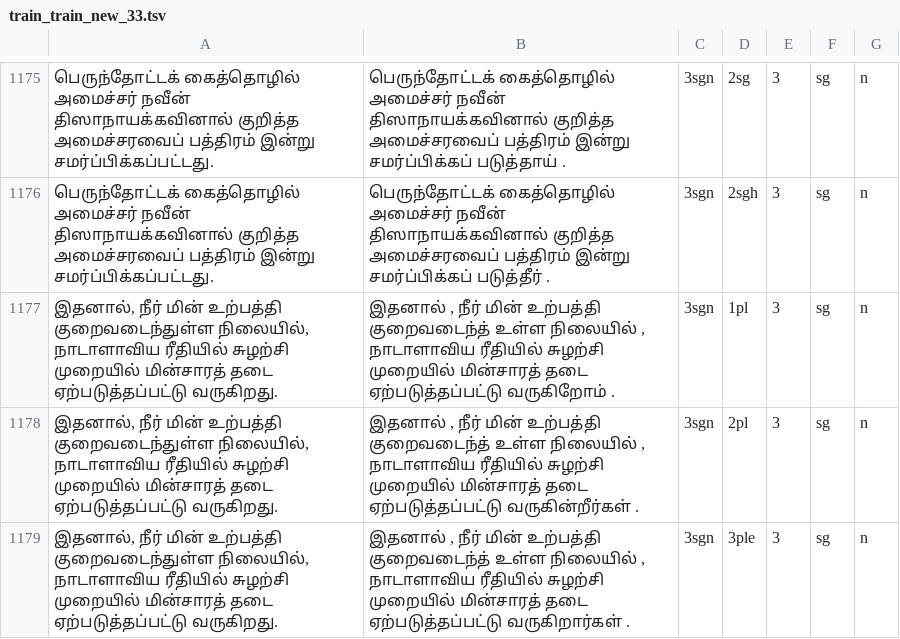
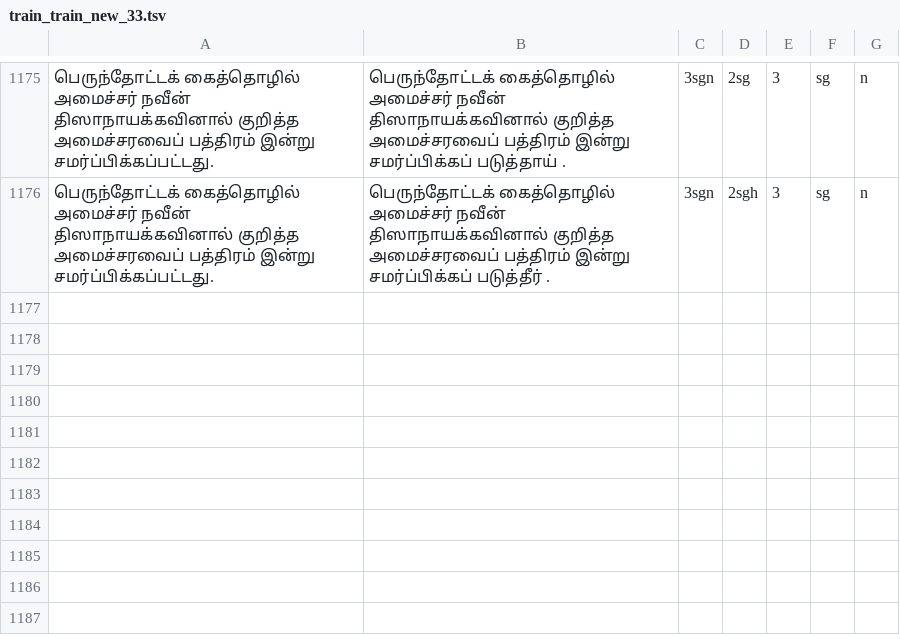
Before and after one commit to Hacko97/fyp-datacollection, a TSV file: train/train_train_new_33.tsv, drawn as a sheet; only a part is shown, gaps mark what is left out.

```diff
--- a/train/train_train_new_33.tsv
+++ b/train/train_train_new_33.tsv
@@ -1176,4 +1176 @@
 பெருந்தோட்டக் கைத்தொழில் அமைச்சர் நவீன் திஸாநாயக்கவினால் குறித்த அமைச்சரவைப் பத்திரம் இன்று சமர்ப்பிக்கப்பட்டது.	பெருந்தோட்டக் கைத்தொழில் அமைச்சர் நவீன் திஸாநாயக்கவினால் குறித்த அமைச்சரவைப் பத்திரம் இன்று சமர்ப்பிக்கப் படுத்தீர் .	3sgn	2sgh	3	sg	n
-இதனால், நீர் மின் உற்பத்தி குறைவடைந்துள்ள நிலையில், நாடாளாவிய ரீதியில் சுழற்சி முறையில் மின்சாரத் தடை ஏற்படுத்தப்பட்டு வருகிறது.	இதனால் , நீர் மின் உற்பத்தி குறைவடைந்த் உள்ள நிலையில் , நாடாளாவிய ரீதியில் சுழற்சி முறையில் மின்சாரத் தடை ஏற்படுத்தப்பட்டு வருகிறோம் .	3sgn	1pl	3	sg	n
-இதனால், நீர் மின் உற்பத்தி குறைவடைந்துள்ள நிலையில், நாடாளாவிய ரீதியில் சுழற்சி முறையில் மின்சாரத் தடை ஏற்படுத்தப்பட்டு வருகிறது.	இதனால் , நீர் மின் உற்பத்தி குறைவடைந்த் உள்ள நிலையில் , நாடாளாவிய ரீதியில் சுழற்சி முறையில் மின்சாரத் தடை ஏற்படுத்தப்பட்டு வருகின்றீர்கள் .	3sgn	2pl	3	sg	n
-இதனால், நீர் மின் உற்பத்தி குறைவடைந்துள்ள நிலையில், நாடாளாவிய ரீதியில் சுழற்சி முறையில் மின்சாரத் தடை ஏற்படுத்தப்பட்டு வருகிறது.	இதனால் , நீர் மின் உற்பத்தி குறைவடைந்த் உள்ள நிலையில் , நாடாளாவிய ரீதியில் சுழற்சி முறையில் மின்சாரத் தடை ஏற்படுத்தப்பட்டு வருகிறார்கள் .	3sgn	3ple	3	sg	n
```
Also changed, not shown: 2 other files.
